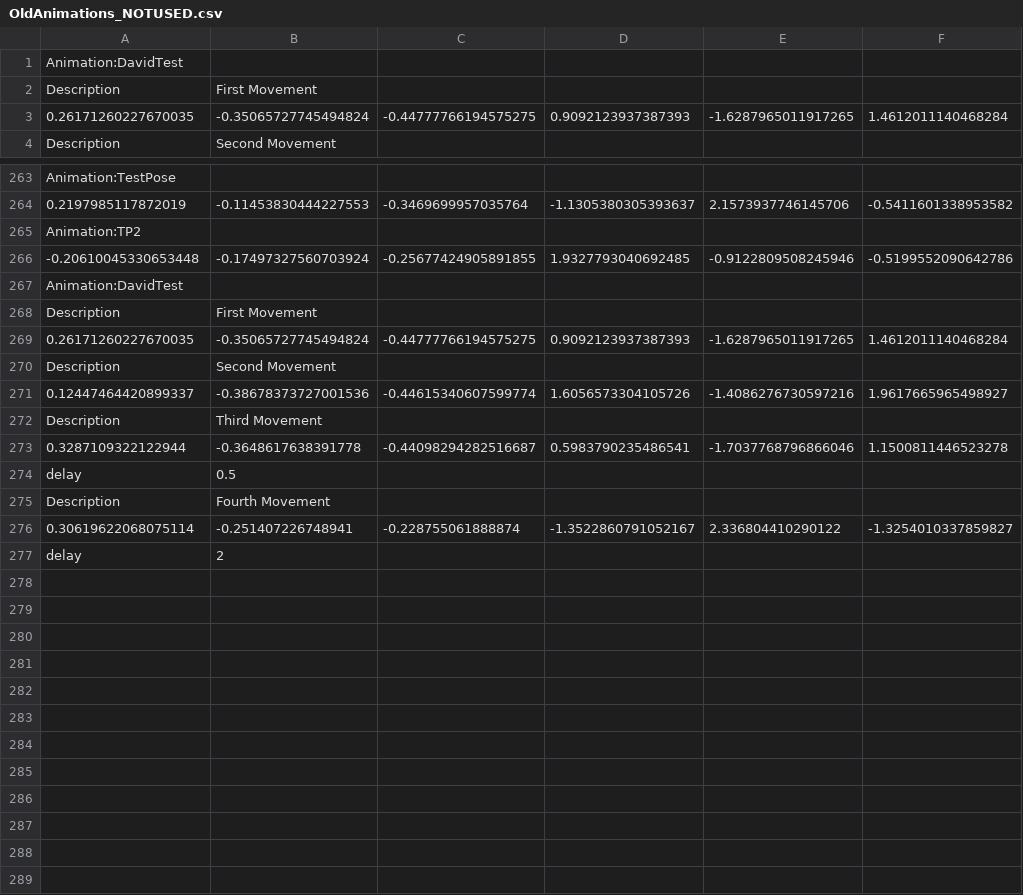
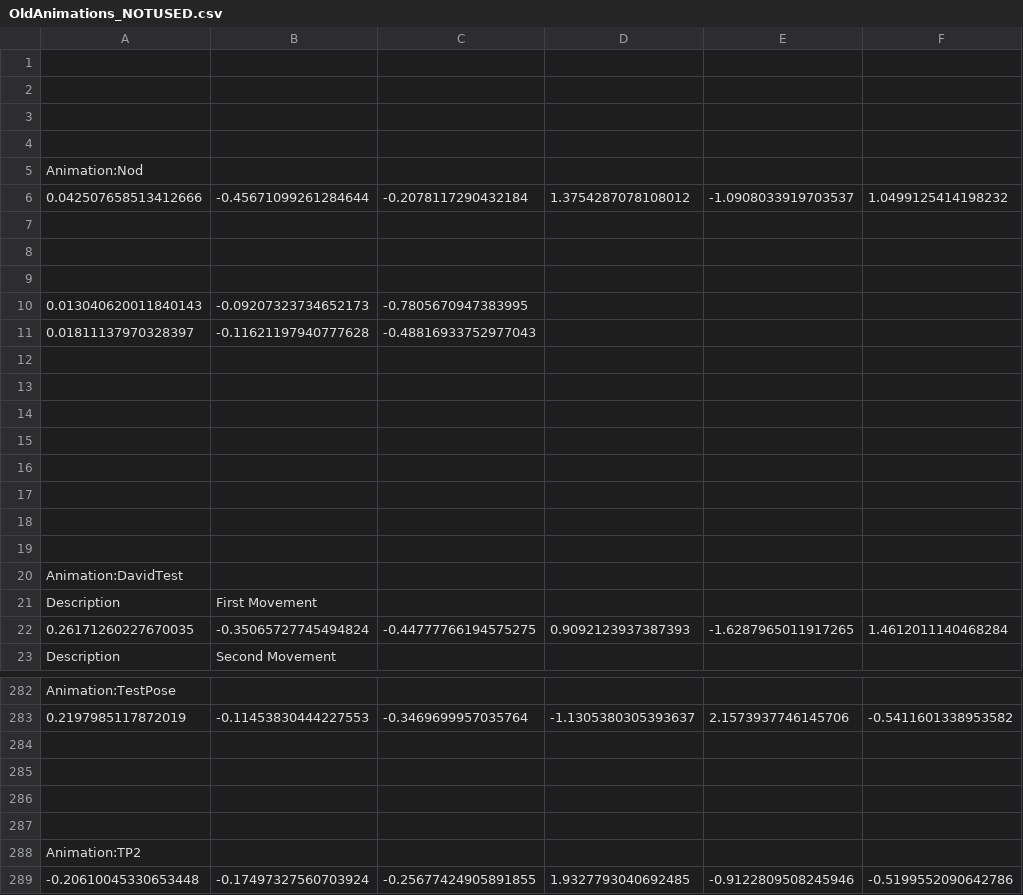
Before and after one commit to robodave94/ur10DrawingSocial, a CSV file: src/OldAnimations_NOTUSED.csv, drawn as a sheet; only a part is shown, gaps mark what is left out; the shorter side is filled out with more unchanged rows; the diff covers the shown part only.

```diff
--- a/src/OldAnimations_NOTUSED.csv
+++ b/src/OldAnimations_NOTUSED.csv
@@ -1 +1,20 @@
+
+
+
+
+Animation:Nod
+0.042507658513412666, -0.45671099261284644, -0.2078117290432184, 1.3754287078108012, -1.0908033919703537, 1.0499125414198232
+
+
+
+0.013040620011840143, -0.09207323734652173, -0.7805670947383995
+0.01811137970328397, -0.11621197940777628, -0.48816933752977043
+
+
+
+
+
+
+
+
 Animation:DavidTest
@@ -264,2 +283,6 @@ Animation:TestPose
 0.2197985117872019, -0.11453830444227553, -0.3469699957035764, -1.1305380305393637, 2.1573937746145706, -0.5411601338953582
+
+
+
+
 Animation:TP2
```
Also changed, not shown: 44 added rows elsewhere in this file, src/AnimationCMD.csv, 8 other files.
